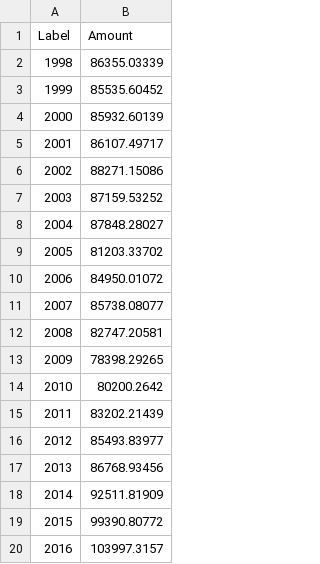
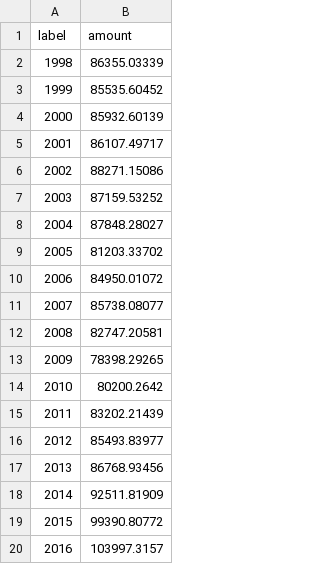
Before and after one commit to kitkatug/Data-Visualisation-II, a CSV file: data/waterfall.csv, drawn as a sheet; removed rows and columns are numbered as before the commit, all else as after; the diff names each change by its address in the sheet, - before the commit and + after, or states it on an @@ line.

Commit message:
Update waterfall.csv

```diff
--- a/data/waterfall.csv
+++ b/data/waterfall.csv
-row 1: Label | Amount
+row 1: label | amount
```
